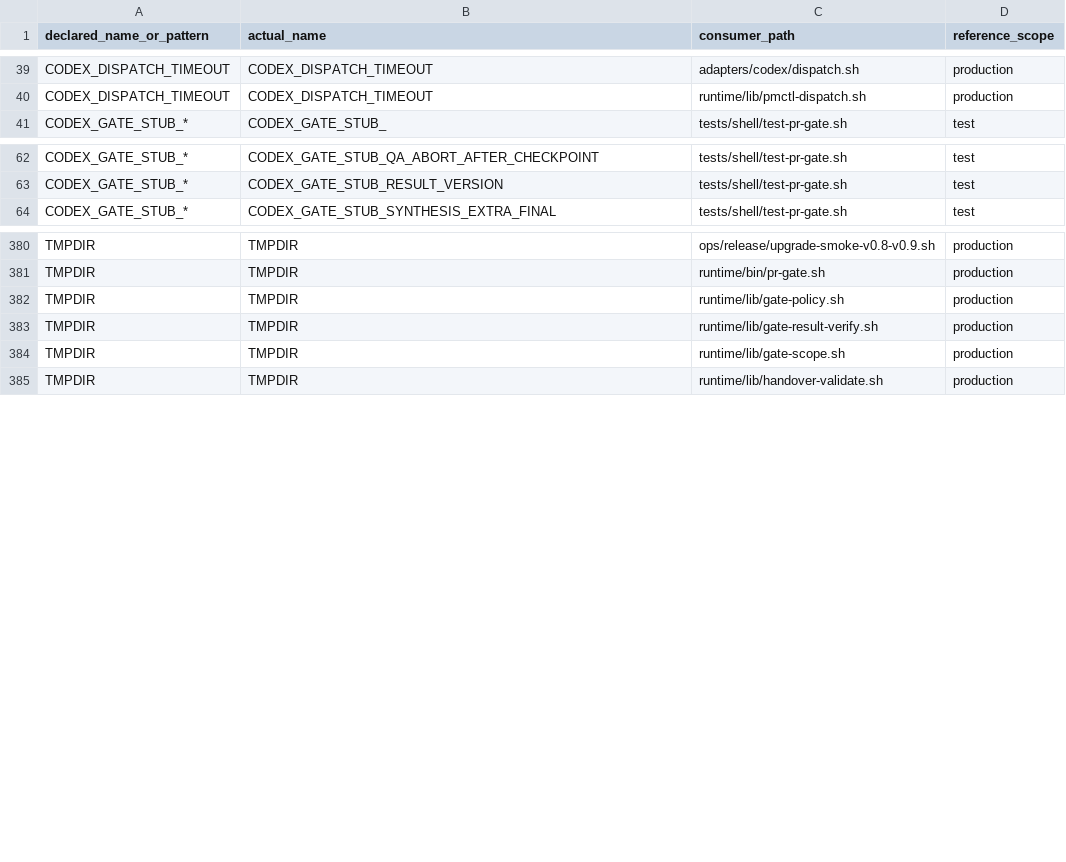
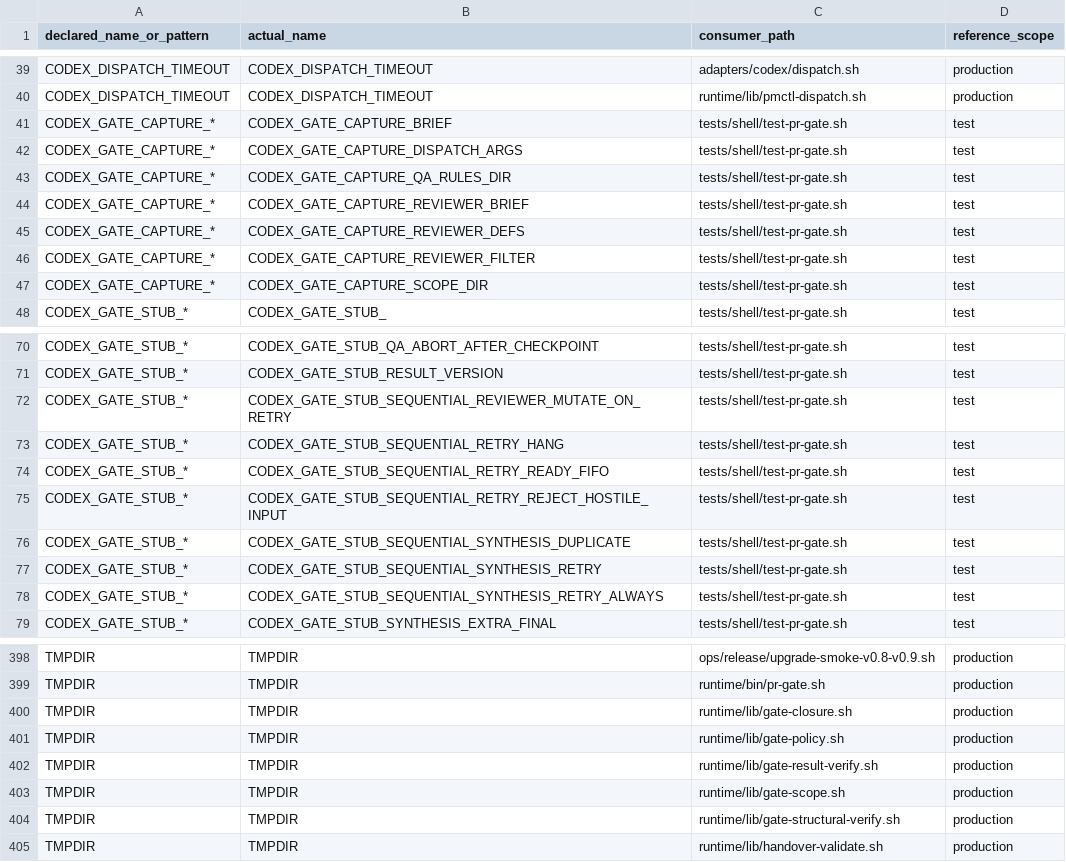
Before and after one commit to screenleon/pm-dispatch, a TSV file: docs/architecture/script-variable-consumers.tsv, drawn as a sheet; only a part is shown, gaps mark what is left out; the diff covers the shown part only.

Commit message:
refactor(gate): harden closure assurance and canonical modules

```diff
--- a/docs/architecture/script-variable-consumers.tsv
+++ b/docs/architecture/script-variable-consumers.tsv
@@ -40,2 +40,9 @@ CODEX_DISPATCH_TIMEOUT	CODEX_DISPATCH_TIMEOUT	adapters/codex/dispatch.sh	product
 CODEX_DISPATCH_TIMEOUT	CODEX_DISPATCH_TIMEOUT	runtime/lib/pmctl-dispatch.sh	production
+CODEX_GATE_CAPTURE_*	CODEX_GATE_CAPTURE_BRIEF	tests/shell/test-pr-gate.sh	test
+CODEX_GATE_CAPTURE_*	CODEX_GATE_CAPTURE_DISPATCH_ARGS	tests/shell/test-pr-gate.sh	test
+CODEX_GATE_CAPTURE_*	CODEX_GATE_CAPTURE_QA_RULES_DIR	tests/shell/test-pr-gate.sh	test
+CODEX_GATE_CAPTURE_*	CODEX_GATE_CAPTURE_REVIEWER_BRIEF	tests/shell/test-pr-gate.sh	test
+CODEX_GATE_CAPTURE_*	CODEX_GATE_CAPTURE_REVIEWER_DEFS	tests/shell/test-pr-gate.sh	test
+CODEX_GATE_CAPTURE_*	CODEX_GATE_CAPTURE_REVIEWER_FILTER	tests/shell/test-pr-gate.sh	test
+CODEX_GATE_CAPTURE_*	CODEX_GATE_CAPTURE_SCOPE_DIR	tests/shell/test-pr-gate.sh	test
 CODEX_GATE_STUB_*	CODEX_GATE_STUB_	tests/shell/test-pr-gate.sh	test
@@ -63,2 +71,9 @@ CODEX_GATE_STUB_*	CODEX_GATE_STUB_QA_ABORT_AFTER_CHECKPOINT	tests/shell/test-pr-
 CODEX_GATE_STUB_*	CODEX_GATE_STUB_RESULT_VERSION	tests/shell/test-pr-gate.sh	test
+CODEX_GATE_STUB_*	CODEX_GATE_STUB_SEQUENTIAL_REVIEWER_MUTATE_ON_RETRY	tests/shell/test-pr-gate.sh	test
+CODEX_GATE_STUB_*	CODEX_GATE_STUB_SEQUENTIAL_RETRY_HANG	tests/shell/test-pr-gate.sh	test
+CODEX_GATE_STUB_*	CODEX_GATE_STUB_SEQUENTIAL_RETRY_READY_FIFO	tests/shell/test-pr-gate.sh	test
+CODEX_GATE_STUB_*	CODEX_GATE_STUB_SEQUENTIAL_RETRY_REJECT_HOSTILE_INPUT	tests/shell/test-pr-gate.sh	test
+CODEX_GATE_STUB_*	CODEX_GATE_STUB_SEQUENTIAL_SYNTHESIS_DUPLICATE	tests/shell/test-pr-gate.sh	test
+CODEX_GATE_STUB_*	CODEX_GATE_STUB_SEQUENTIAL_SYNTHESIS_RETRY	tests/shell/test-pr-gate.sh	test
+CODEX_GATE_STUB_*	CODEX_GATE_STUB_SEQUENTIAL_SYNTHESIS_RETRY_ALWAYS	tests/shell/test-pr-gate.sh	test
 CODEX_GATE_STUB_*	CODEX_GATE_STUB_SYNTHESIS_EXTRA_FINAL	tests/shell/test-pr-gate.sh	test
@@ -381,2 +399,3 @@ TMPDIR	TMPDIR	ops/release/upgrade-smoke-v0.8-v0.9.sh	production
 TMPDIR	TMPDIR	runtime/bin/pr-gate.sh	production
+TMPDIR	TMPDIR	runtime/lib/gate-closure.sh	production
 TMPDIR	TMPDIR	runtime/lib/gate-policy.sh	production
@@ -384,2 +403,3 @@ TMPDIR	TMPDIR	runtime/lib/gate-result-verify.sh	production
 TMPDIR	TMPDIR	runtime/lib/gate-scope.sh	production
+TMPDIR	TMPDIR	runtime/lib/gate-structural-verify.sh	production
 TMPDIR	TMPDIR	runtime/lib/handover-validate.sh	production
```
Also changed, not shown: 5 added rows elsewhere in this file, docs/architecture/script-variable-inventory.tsv, 28 other files.
